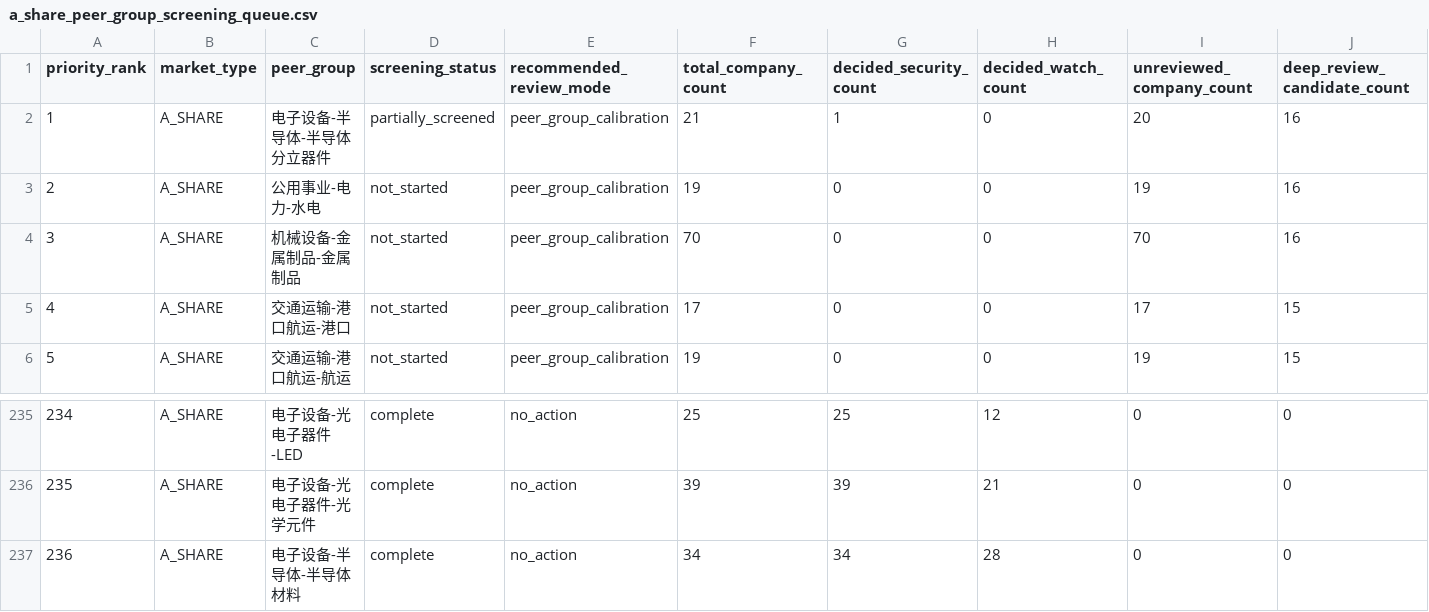
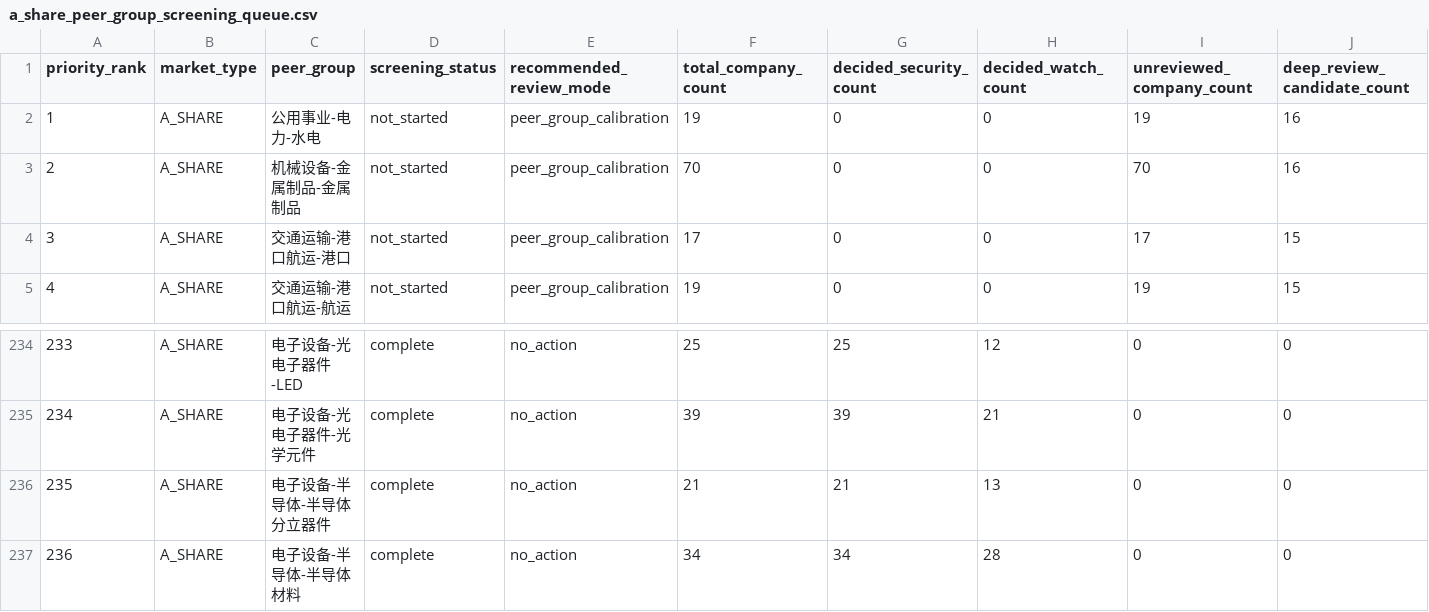
Before and after one commit to wylflc/AShareQuant, a CSV file: data/interim/a_share_peer_group_screening_queue.csv, drawn as a sheet; only a part is shown, gaps mark what is left out; removed rows and columns are numbered as before the commit, all else as after; rows hold the shown columns only; the diff names each change by its address in the sheet, - before the commit and + after, or states it on an @@ line.

Commit message:
Review A-share discrete semiconductors group

```diff
--- a/data/interim/a_share_peer_group_screening_queue.csv
+++ b/data/interim/a_share_peer_group_screening_queue.csv
-row 2: 1 | A_SHARE | 电子设备-半导体-半导体分立器件 | partially_screened | peer_group_calibration | 21 | 1 | 0 | 20 | 16
@@ column A (priority_rank) renumbered between rows 2 and 235 @@
+row 236: 235 | A_SHARE | 电子设备-半导体-半导体分立器件 | complete | no_action | 21 | 21 | 13 | 0 | 0
```
Also changed, not shown: 4 other files.
